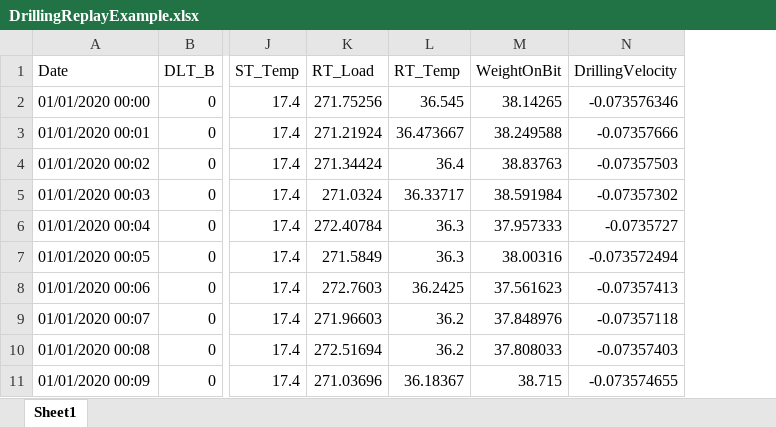
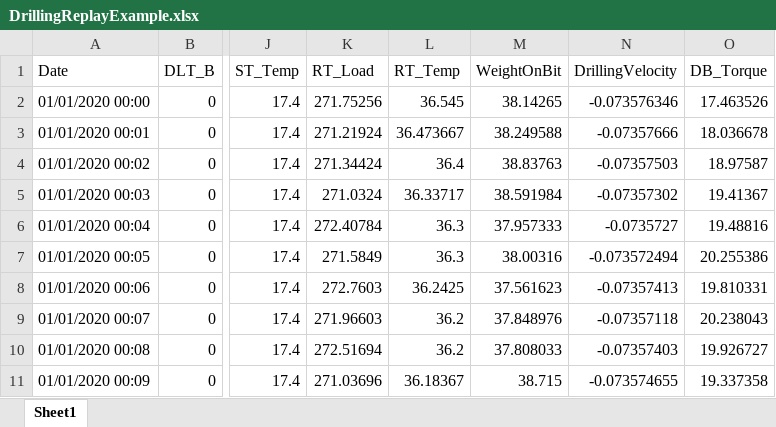
Before and after one commit to Starlight-25/DrillingMachine-DigitalTwin, an Excel workbook: Data/DrillingReplayExample.xlsx, sheet Sheet1, drawn as a sheet; only a part is shown, gaps mark what is left out; values as stored, in another font and other column widths than the file's, no borders; the diff names each change by its address in the sheet, - before the commit and + after, or states it on an @@ line.

Commit message:
data update for adding DBtorque

```diff
--- a/Data/DrillingReplayExample.xlsx (sheet Sheet1)
+++ b/Data/DrillingReplayExample.xlsx (sheet Sheet1)
+column O (DB_Torque), rows 2-11: 17.463526 | 18.036678 | 18.97587 | 19.41367 | 19.48816 | 20.255386 | 19.810331 | 20.238043 | 19.926727 | 19.337358
```
Also changed, not shown: 2 other files.
